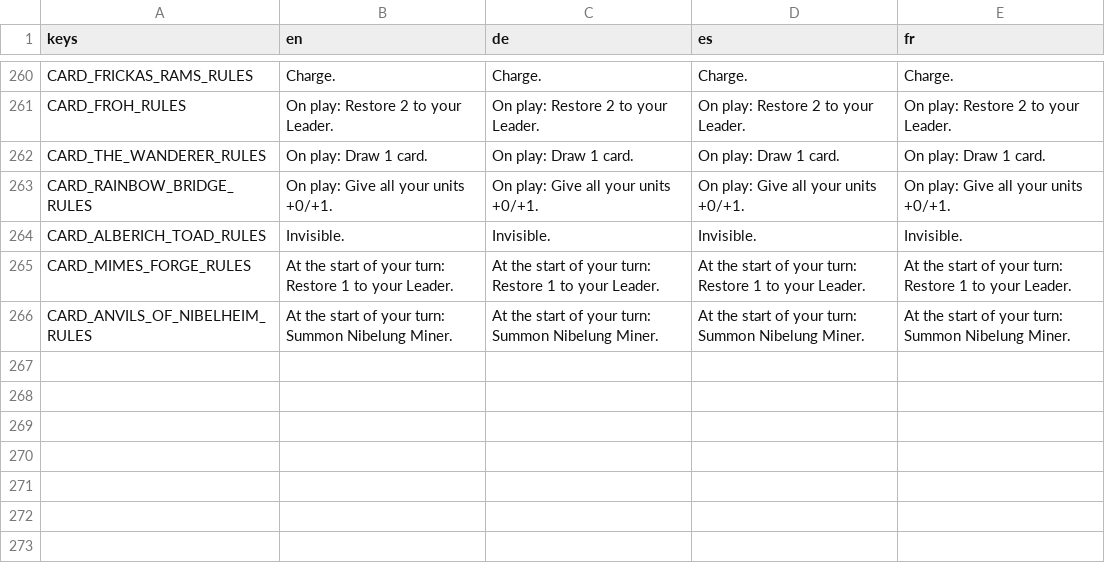
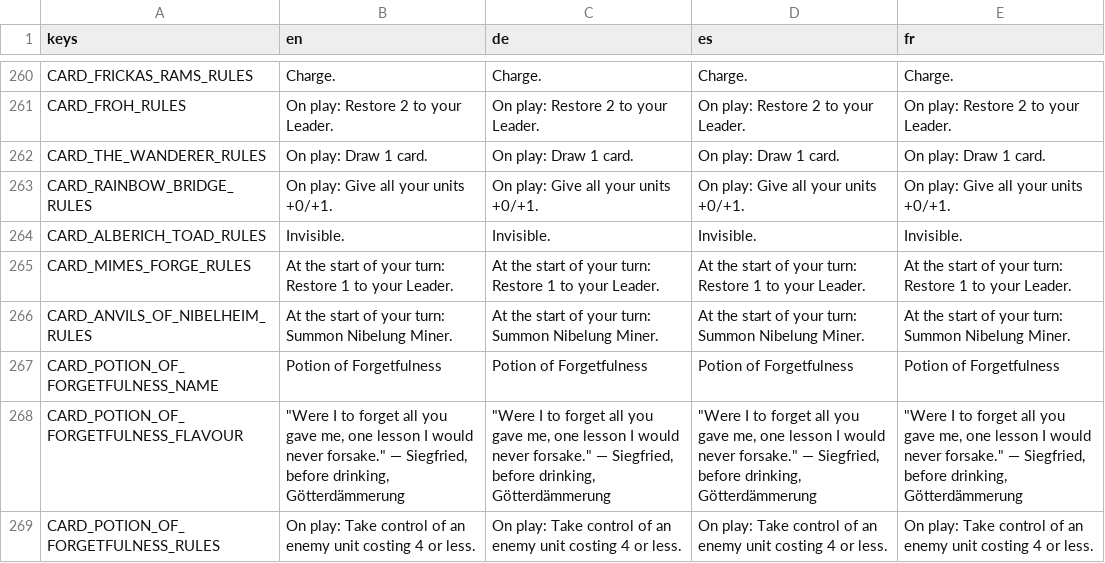
Before and after one commit to TuntematonSotilas/nothung, a CSV file: game/localization/strings.csv, drawn as a sheet; only a part is shown, gaps mark what is left out; the diff names each change by its address in the sheet, - before the commit and + after, or states it on an @@ line.

```diff
--- a/game/localization/strings.csv
+++ b/game/localization/strings.csv
+row 267: CARD_POTION_OF_FORGETFULNESS_NAME | Potion of Forgetfulness | Potion of Forgetfulness | Potion of Forgetfulness | Potion of Forgetfulness
+row 268: CARD_POTION_OF_FORGETFULNESS_FLAVOUR | "Were I to forget all you gave me, one lesson I would never forsake." — Siegfried, before drinking, Götterdämmerung | "Were I to forget all you gave me, one lesson I would never forsake." — Siegfried, before drinking, Götterdämmerung | "Were I to forget all you gave me, one lesson I would never forsake." — Siegfried, before drinking, Götterdämmerung | "Were I to forget all you gave me, one lesson I would never forsake." — Siegfried, before drinking, Götterdämmerung
+row 269: CARD_POTION_OF_FORGETFULNESS_RULES | On play: Take control of an enemy unit costing 4 or less. | On play: Take control of an enemy unit costing 4 or less. | On play: Take control of an enemy unit costing 4 or less. | On play: Take control of an enemy unit costing 4 or less.
```
Also changed, not shown: 32 other files.
